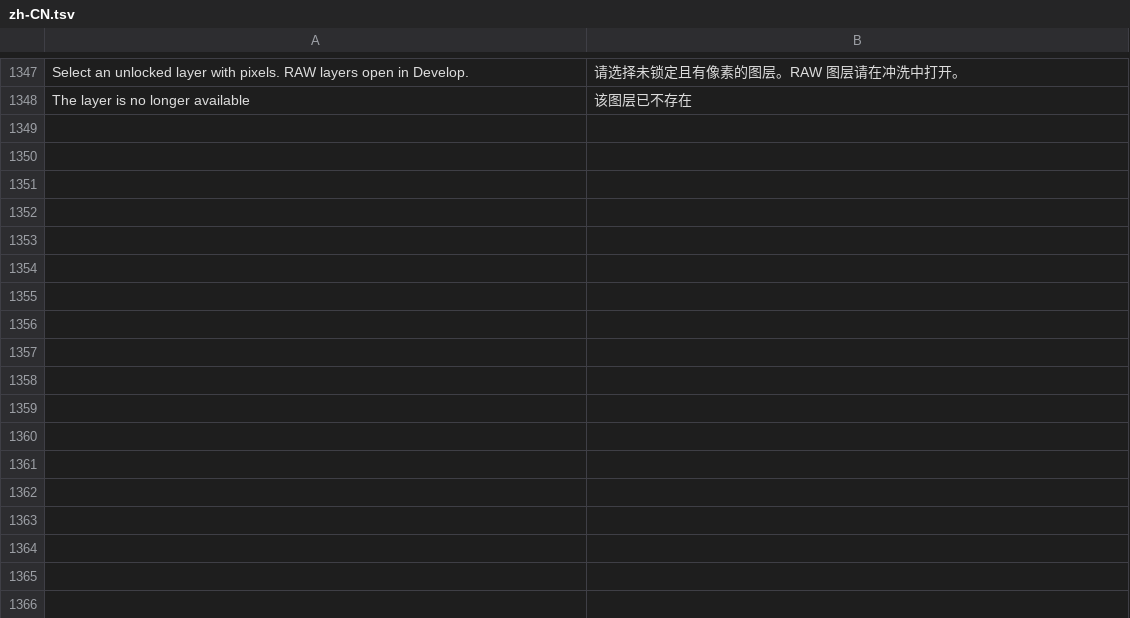
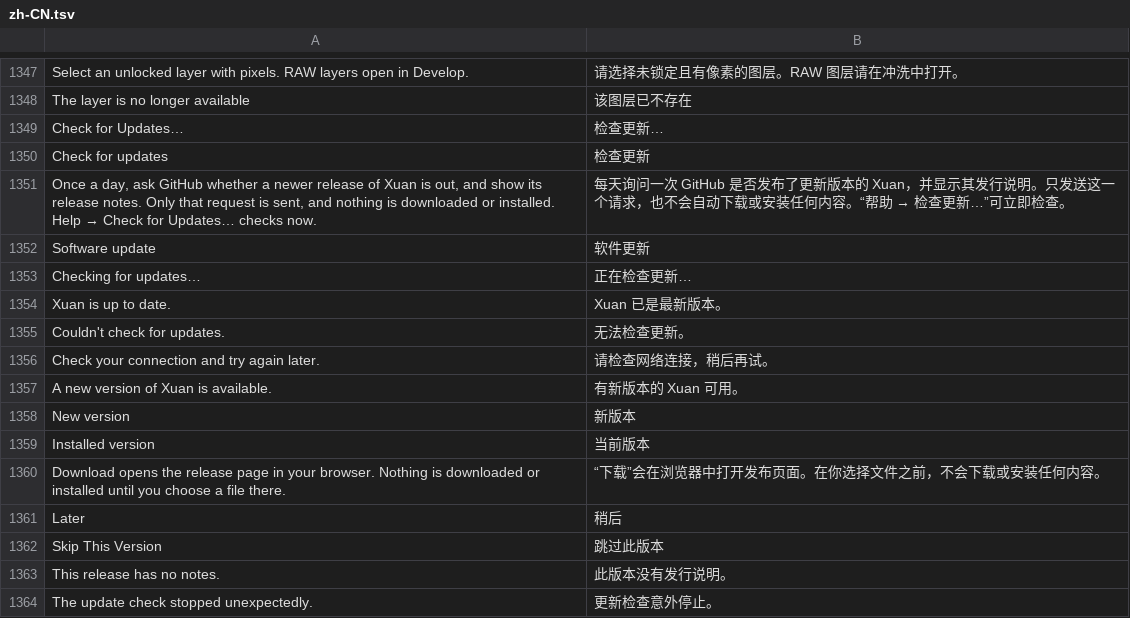
Before and after one commit to jeffory/xuan, a TSV file: assets/locales/zh-CN.tsv, drawn as a sheet; only a part is shown, gaps mark what is left out.

```diff
--- a/assets/locales/zh-CN.tsv
+++ b/assets/locales/zh-CN.tsv
@@ -1348 +1348,17 @@ Select an unlocked layer with pixels. RAW layers open in Develop.	请选择未
 The layer is no longer available	该图层已不存在
+Check for Updates…	检查更新…
+Check for updates	检查更新
+Once a day, ask GitHub whether a newer release of Xuan is out, and show its release notes. Only that request is sent, and nothing is downloaded or installed. Help → Check for Updates… checks now.	每天询问一次 GitHub 是否发布了更新版本的 Xuan，并显示其发行说明。只发送这一个请求，也不会自动下载或安装任何内容。“帮助 → 检查更新…”可立即检查。
+Software update	软件更新
+Checking for updates…	正在检查更新…
+Xuan is up to date.	Xuan 已是最新版本。
+Couldn't check for updates.	无法检查更新。
+Check your connection and try again later.	请检查网络连接，稍后再试。
+A new version of Xuan is available.	有新版本的 Xuan 可用。
+New version	新版本
+Installed version	当前版本
+Download opens the release page in your browser. Nothing is downloaded or installed until you choose a file there.	“下载”会在浏览器中打开发布页面。在你选择文件之前，不会下载或安装任何内容。
+Later	稍后
+Skip This Version	跳过此版本
+This release has no notes.	此版本没有发行说明。
+The update check stopped unexpectedly.	更新检查意外停止。
```
Also changed, not shown: 12 other files.
